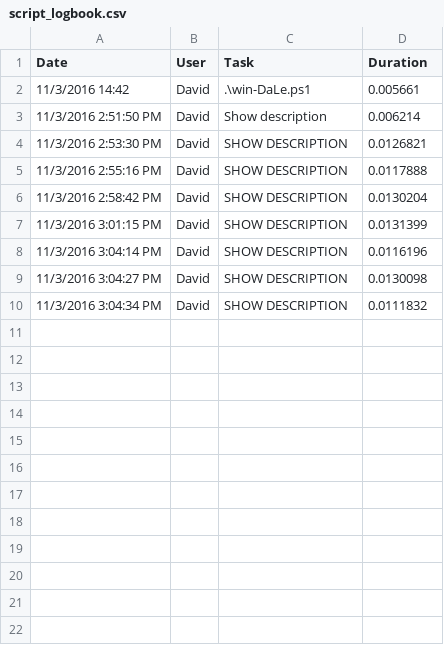
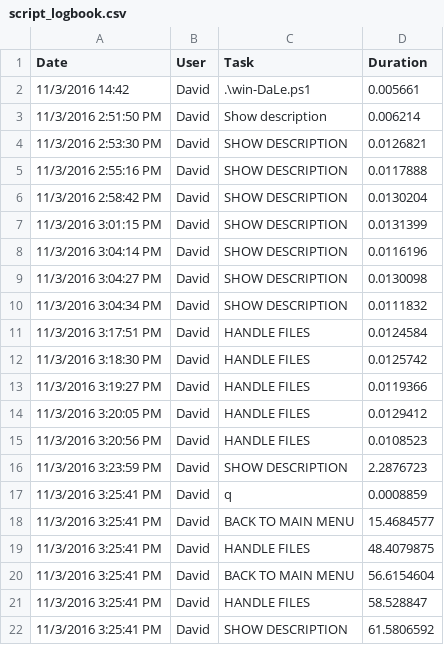
Before and after one commit to DavidLejeune/DaLe-cmd, a CSV file: log/script_logbook.csv, drawn as a sheet; the diff names each change by its address in the sheet, - before the commit and + after, or states it on an @@ line.

Commit message:
basic functioning menu , no actions

```diff
--- a/log/script_logbook.csv
+++ b/log/script_logbook.csv
+row 11: 11/3/2016 3:17:51 PM | David | HANDLE FILES | 0.0124584
+row 12: 11/3/2016 3:18:30 PM | David | HANDLE FILES | 0.0125742
+row 13: 11/3/2016 3:19:27 PM | David | HANDLE FILES | 0.0119366
+row 14: 11/3/2016 3:20:05 PM | David | HANDLE FILES | 0.0129412
+row 15: 11/3/2016 3:20:56 PM | David | HANDLE FILES | 0.0108523
+row 16: 11/3/2016 3:23:59 PM | David | SHOW DESCRIPTION | 2.2876723
+row 17: 11/3/2016 3:25:41 PM | David | q | 0.0008859
+row 18: 11/3/2016 3:25:41 PM | David | BACK TO MAIN MENU | 15.4684577
+row 19: 11/3/2016 3:25:41 PM | David | HANDLE FILES | 48.4079875
+row 20: 11/3/2016 3:25:41 PM | David | BACK TO MAIN MENU | 56.6154604
+row 21: 11/3/2016 3:25:41 PM | David | HANDLE FILES | 58.528847
+row 22: 11/3/2016 3:25:41 PM | David | SHOW DESCRIPTION | 61.5806592
```
Also changed, not shown: 1 other file.
